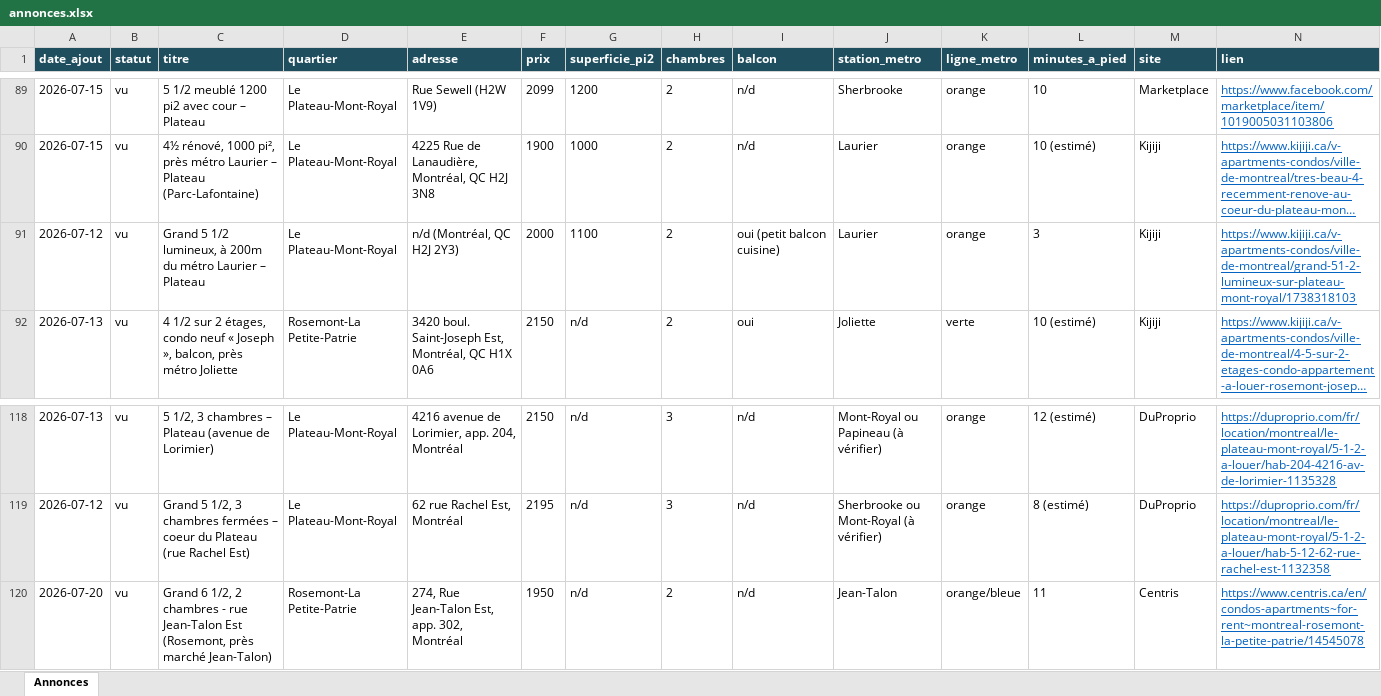
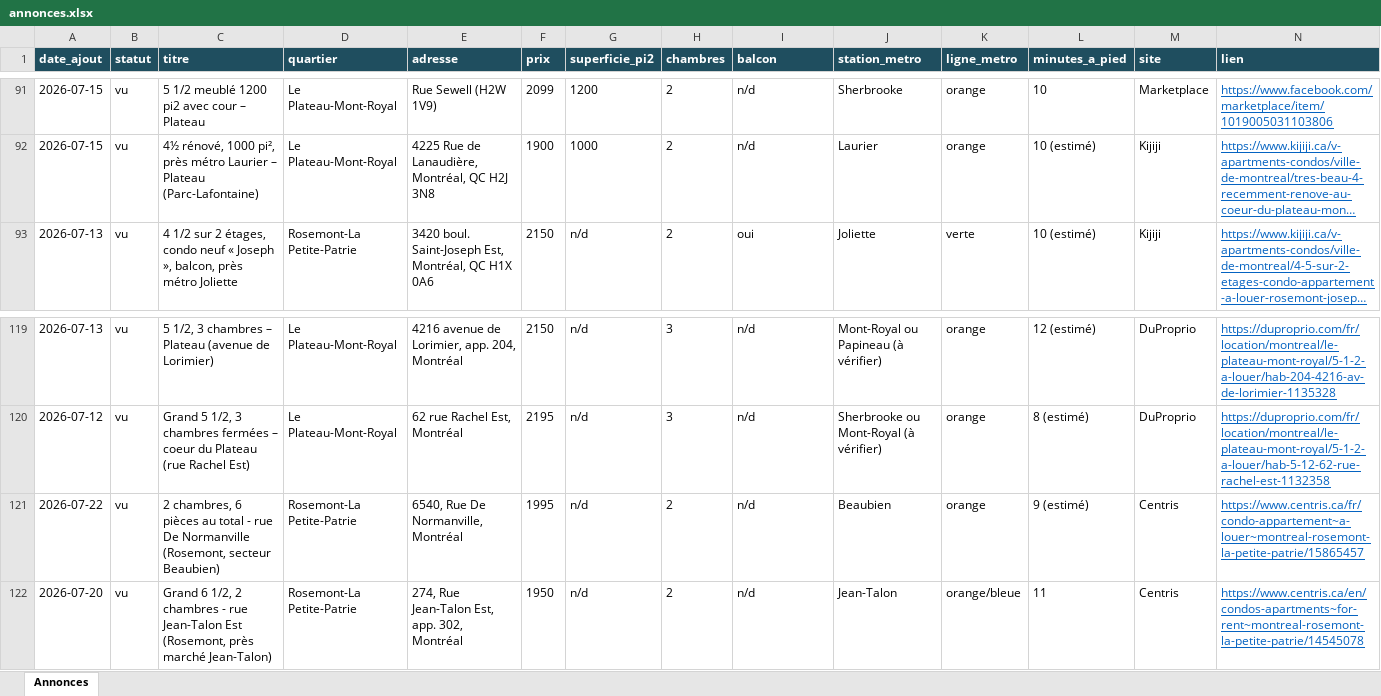
Before and after one commit to fclmnt/home-search, an Excel workbook: annonces.xlsx, sheet Annonces, drawn as a sheet; only a part is shown, gaps mark what is left out; long unchanged cells end in …; values as stored, in another font and other column widths than the file's, no borders; removed rows and columns are numbered as before the commit, all else as after; rows hold the shown columns only; the diff covers the shown part only; the diff names each change by its address in the sheet, - before the commit and + after, or states it on an @@ line.

Commit message:
Mise à jour des annonces — 2026-07-22 17:13

```diff
--- a/annonces.xlsx (sheet Annonces)
+++ b/annonces.xlsx (sheet Annonces)
-row 91: 2026-07-12 | vu | Grand 5 1/2 lumineux, à 200m du métro Laurier – Plateau | Le Plateau-Mont-Royal | n/d (Montréal, QC H2J 2Y3) | 2000 | 1100 | 2 | oui (petit balcon cuisine) | Laurier | orange | 3 | Kijiji | https://www.kijiji.ca/v-apartments-condos/ville-de-montreal/grand-51-2-lumineux-sur-plateau-mont-royal/1738318103
+row 121: 2026-07-22 | vu | 2 chambres, 6 pièces au total - rue De Normanville (Rosemont, secteur Beaubien) | Rosemont-La Petite-Patrie | 6540, Rue De Normanville, Montréal | 1995 | n/d | 2 | n/d | Beaubien | orange | 9 (estimé) | Centris | https://www.centris.ca/fr/condo-appartement~a-louer~montreal-rosemont-la-petite-patrie/15865457
```
Also changed, not shown: 11 added rows, 9 removed rows and 30 edited cells elsewhere in this sheet, 7 other files.
